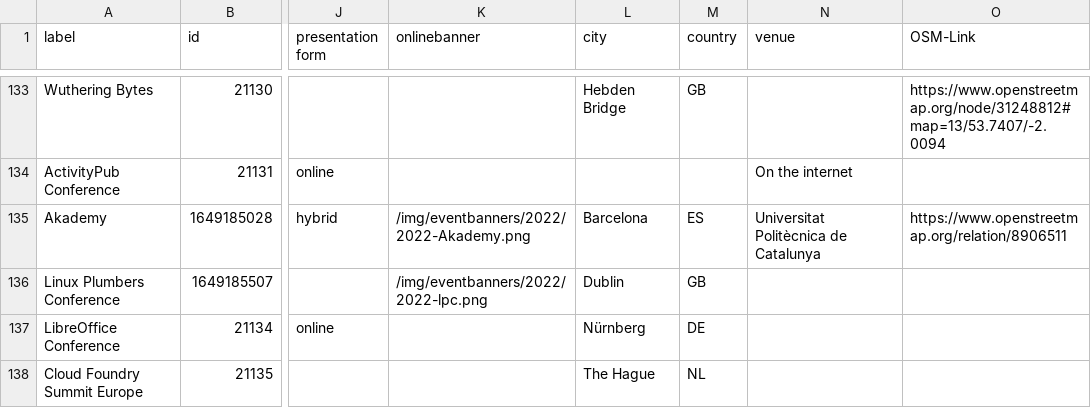
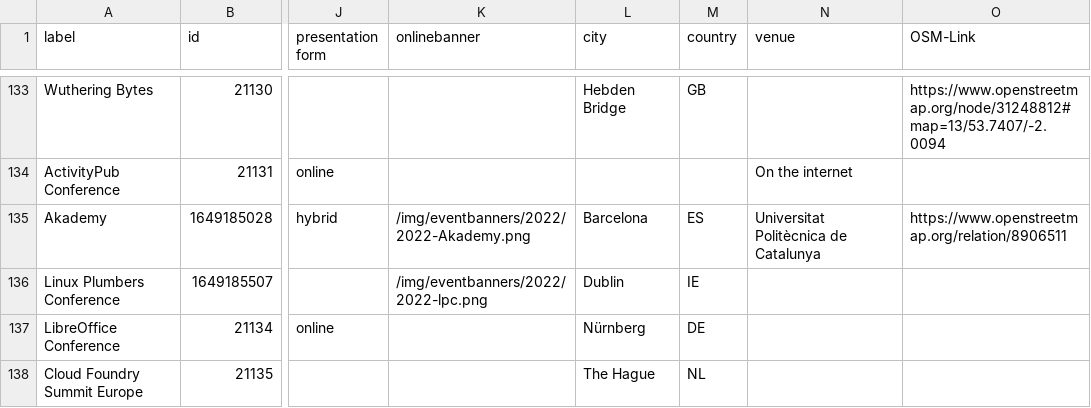
Before and after one commit to foss-events/website, a CSV file: data/2022_events_db.csv, drawn as a sheet; only a part is shown, gaps mark what is left out; the diff names each change by its address in the sheet, - before the commit and + after, or states it on an @@ line.

Commit message:
Move Dublin to Ireland :D

```diff
--- a/data/2022_events_db.csv
+++ b/data/2022_events_db.csv
-M136 (country): GB
+M136 (country): IE
```
